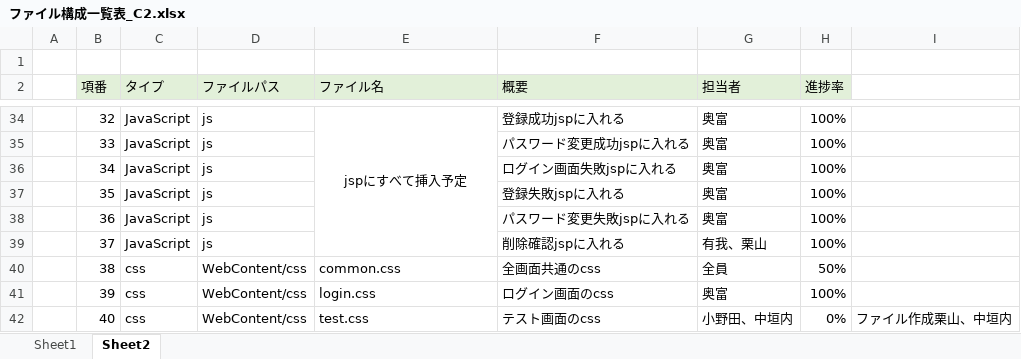
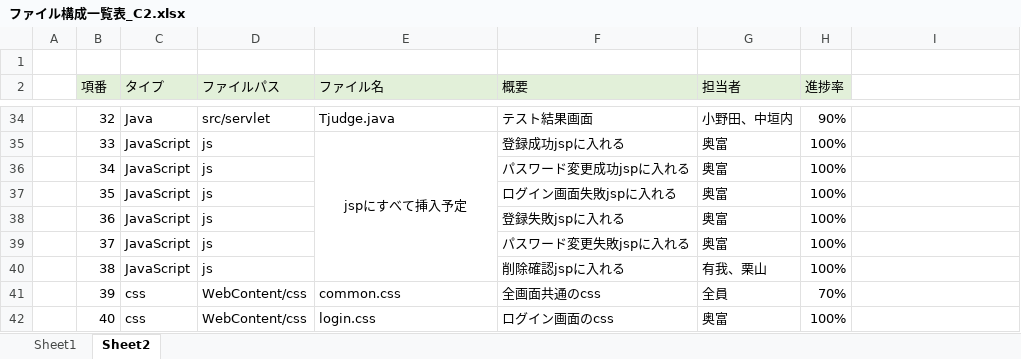
Before and after one commit to DOJO-2021/C-2, an Excel workbook: documents/ファイル構成一覧表_C2.xlsx, sheet Sheet2, drawn as a sheet; only a part is shown, gaps mark what is left out; values as stored, in another font and other column widths than the file's, no borders; removed rows and columns are numbered as before the commit, all else as after; the diff covers the shown part only; the diff names each change by its address in the sheet, - before the commit and + after, or states it on an @@ line.

```diff
--- a/documents/ファイル構成一覧表_C2.xlsx (sheet Sheet2)
+++ b/documents/ファイル構成一覧表_C2.xlsx (sheet Sheet2)
-C34 (タイプ): JavaScript
+C34 (タイプ): Java
-D34 (ファイルパス): js
+D34 (ファイルパス): src/servlet
-E34 (ファイル名): jspにすべて挿入予定
+E34 (ファイル名): Tjudge.java
-E34 alignment: center
+E34 alignment: left
-E34:E39 merged
-F34 (概要): 登録成功jspに入れる
+F34 (概要): テスト結果画面
-G34 (担当者): 奥富
+G34 (担当者): 小野田、中垣内
-H34 (進捗率): 100%
+H34 (進捗率): 90%
-E35 (ファイル名): (empty)
+E35 (ファイル名): jspにすべて挿入予定
+E35:E40 merged
-F35 (概要): パスワード変更成功jspに入れる
+F35 (概要): 登録成功jspに入れる
-F36 (概要): ログイン画面失敗jspに入れる
+F36 (概要): パスワード変更成功jspに入れる
-F37 (概要): 登録失敗jspに入れる
+F37 (概要): ログイン画面失敗jspに入れる
-F38 (概要): パスワード変更失敗jspに入れる
+F38 (概要): 登録失敗jspに入れる
-F39 (概要): 削除確認jspに入れる
+F39 (概要): パスワード変更失敗jspに入れる
-G39 (担当者): 有我、栗山
+G39 (担当者): 奥富
-C40 (タイプ): css
+C40 (タイプ): JavaScript
-D40 (ファイルパス): WebContent/css
+D40 (ファイルパス): js
-E40 (ファイル名): common.css
+E40 (ファイル名): (empty)
-F40 (概要): 全画面共通のcss
+F40 (概要): 削除確認jspに入れる
-G40 (担当者): 全員
+G40 (担当者): 有我、栗山
-H40 (進捗率): 50%
+H40 (進捗率): 100%
-E41 (ファイル名): login.css
+E41 (ファイル名): common.css
-F41 (概要): ログイン画面のcss
+F41 (概要): 全画面共通のcss
-G41 (担当者): 奥富
+G41 (担当者): 全員
-H41 (進捗率): 100%
+H41 (進捗率): 70%
-E42 (ファイル名): test.css
+E42 (ファイル名): login.css
-F42 (概要): テスト画面のcss
+F42 (概要): ログイン画面のcss
-G42 (担当者): 小野田、中垣内
+G42 (担当者): 奥富
-H42 (進捗率): 0%
+H42 (進捗率): 100%
-I42: ファイル作成栗山、中垣内
+I42: (empty)
```
Also changed, not shown: 1 added row, 70 edited cells and cell formats elsewhere in this sheet.
